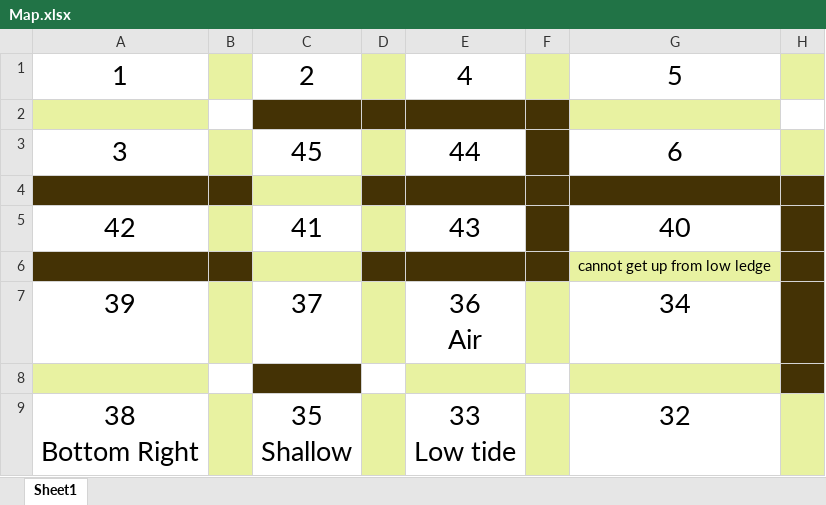
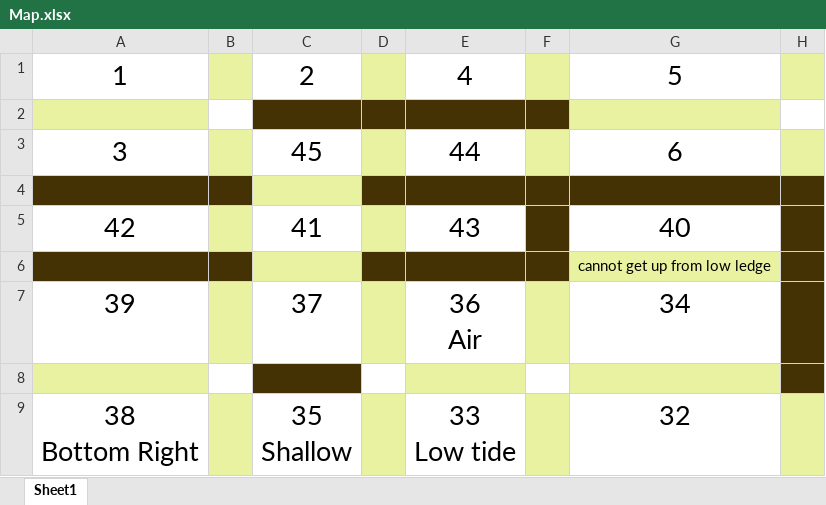
Before and after one commit to lovroselic/The-Pitiful-Chasm-Clamber, an Excel workbook: Map.xlsx, sheet Sheet1, drawn as a sheet; only a part is shown; values as stored, in another font and other column widths than the file's, no borders; the diff names each change by its address in the sheet, - before the commit and + after, or states it on an @@ line.

```diff
--- a/Map.xlsx (sheet Sheet1)
+++ b/Map.xlsx (sheet Sheet1)
-F3 fill: #443205
+F3 fill: #E8F2A1
```
Also changed, not shown: 14 other files.
